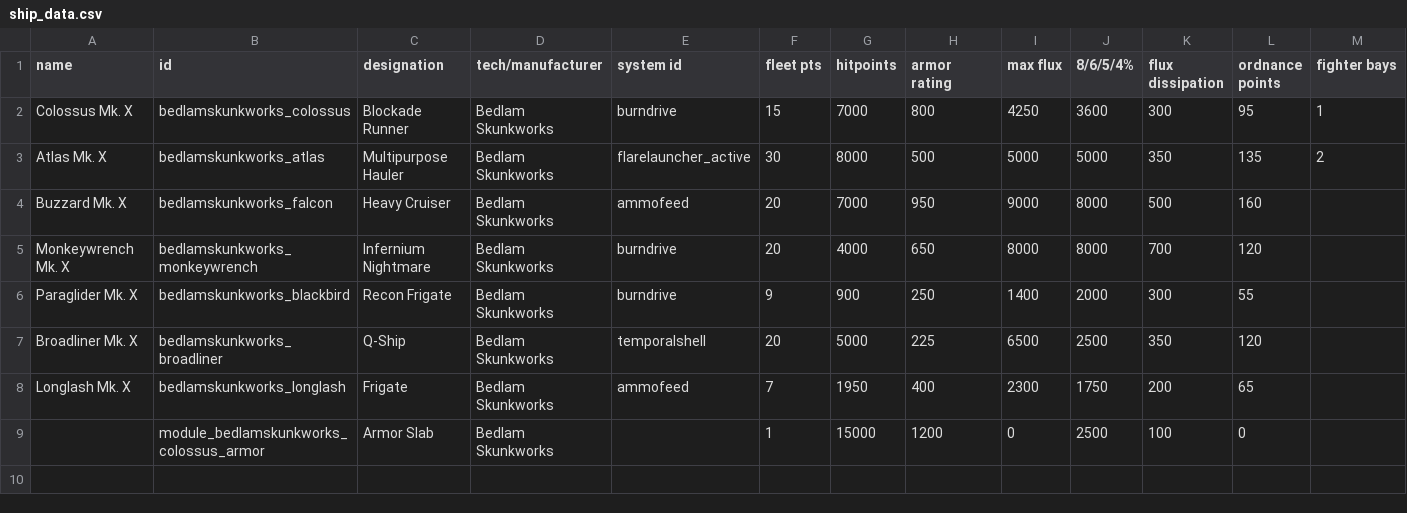
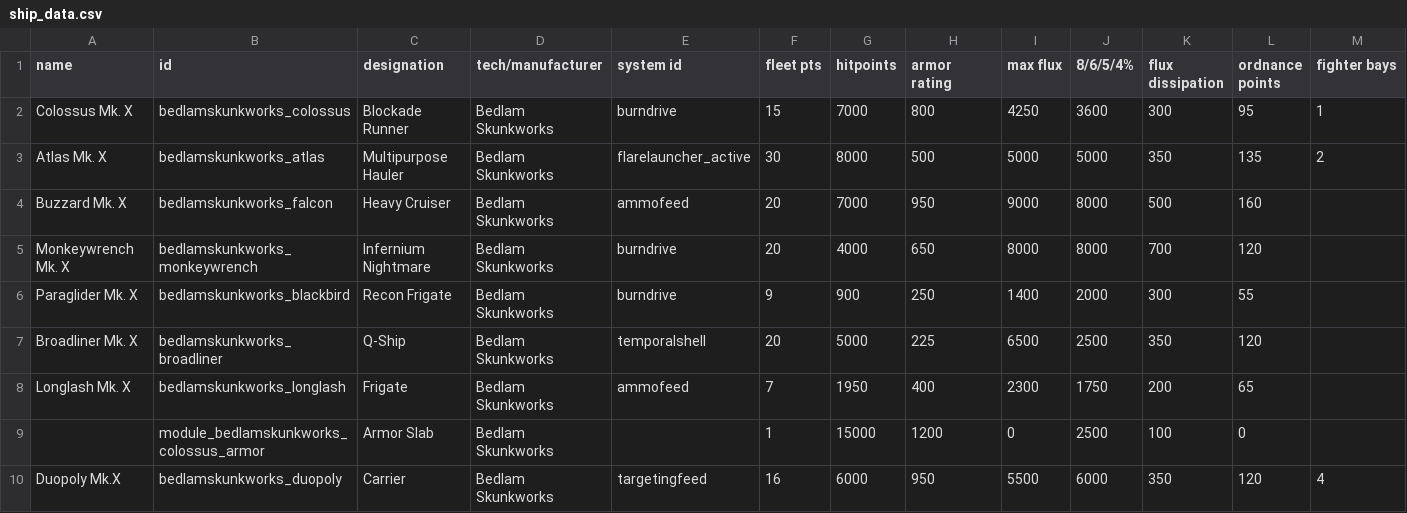
Before and after one commit to HoboG0blin/Bedlam_Skunkworks, a CSV file: data/hulls/ship_data.csv, drawn as a sheet; only a part is shown; rows hold the shown columns only; the diff names each change by its address in the sheet, - before the commit and + after, or states it on an @@ line.

Commit message:
Added the Duopoly-class carrier

```diff
--- a/data/hulls/ship_data.csv
+++ b/data/hulls/ship_data.csv
+row 10: Duopoly Mk.X | bedlamskunkworks_duopoly | Carrier | Bedlam Skunkworks | targetingfeed | 16 | 6000 | 950 | 5500 | 6000 | 350 | 120 | 4
```
Also changed, not shown: data/strings/descriptions.csv, 4 other files.
